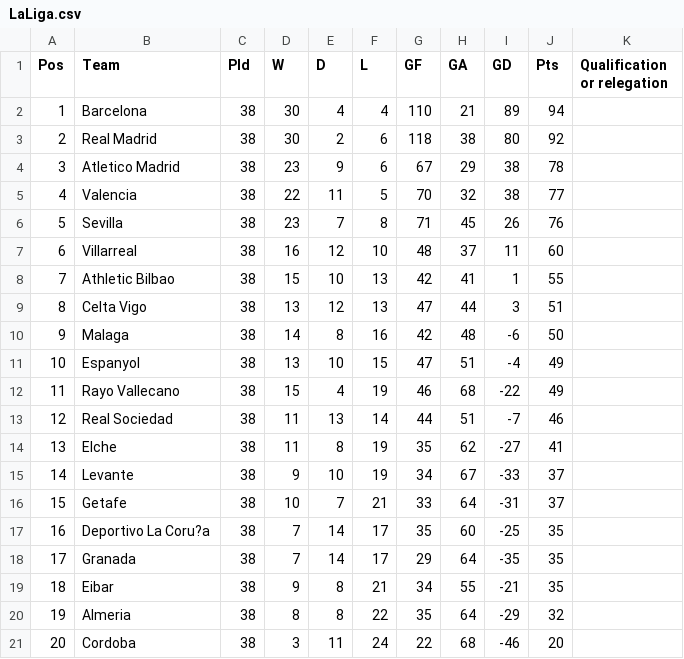
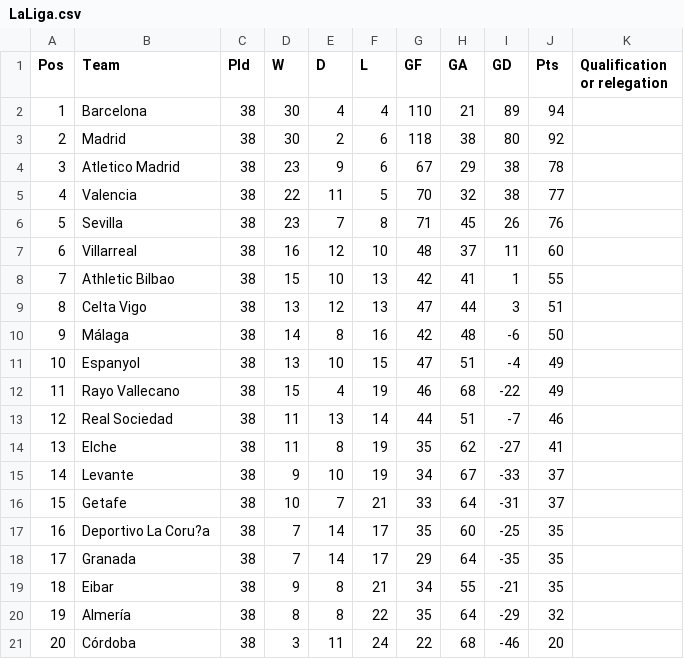
Before and after one commit to stifler9/ANPP-2015-16, a CSV file: LaLiga.csv, drawn as a sheet.

```diff
--- a/LaLiga.csv
+++ b/LaLiga.csv
@@ -2,3 +2,3 @@ Pos,Team,Pld,W,D,L,GF,GA,GD,Pts,Qualification or relegation
 1,Barcelona,38,30,4,4,110,21,89,94,
-2,Real Madrid,38,30,2,6,118,38,80,92,
+2,Madrid,38,30,2,6,118,38,80,92,
 3,Atletico Madrid,38,23,9,6,67,29,38,78,
@@ -9,3 +9,3 @@ Pos,Team,Pld,W,D,L,GF,GA,GD,Pts,Qualification or relegation
 8,Celta Vigo,38,13,12,13,47,44,3,51,
-9,Malaga,38,14,8,16,42,48,-6,50,
+9,Málaga,38,14,8,16,42,48,-6,50,
 10,Espanyol,38,13,10,15,47,51,-4,49,
@@ -19,3 +19,3 @@ Pos,Team,Pld,W,D,L,GF,GA,GD,Pts,Qualification or relegation
 18,Eibar,38,9,8,21,34,55,-21,35,
-19,Almeria,38,8,8,22,35,64,-29,32,
-20,Cordoba ,38,3,11,24,22,68,-46,20,
+19,Almería,38,8,8,22,35,64,-29,32,
+20,Córdoba ,38,3,11,24,22,68,-46,20,
```
Also changed, not shown: uvoz/LaLiga.csv, 2 other files.
